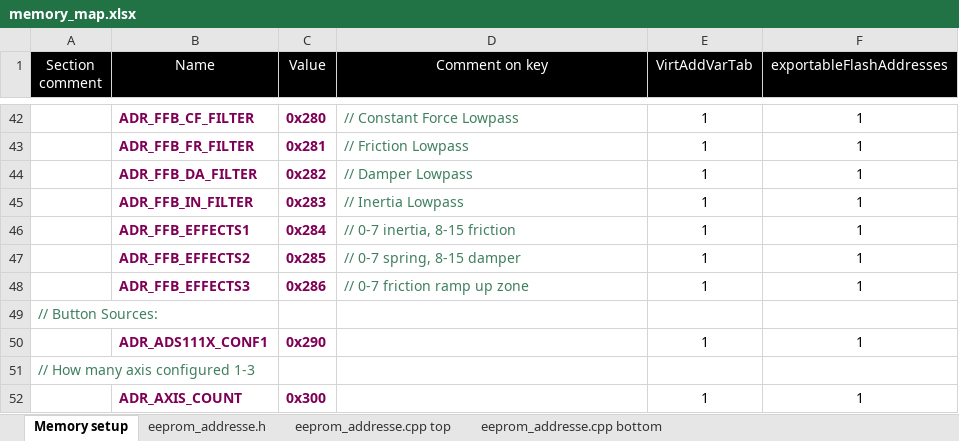
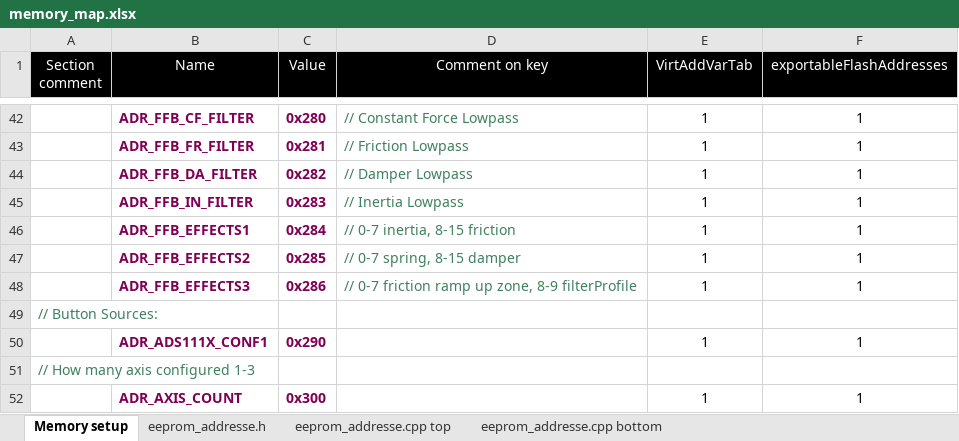
Before and after one commit to Ultrawipf/OpenFFBoard, an Excel workbook: Firmware/memory_map.xlsx, sheet Memory setup, drawn as a sheet; only a part is shown, gaps mark what is left out; values as stored, in another font and other column widths than the file's, no borders; the diff names each change by its address in the sheet, - before the commit and + after, or states it on an @@ line.

Commit message:
Add profile manager on conditional effects.

```diff
--- a/Firmware/memory_map.xlsx (sheet Memory setup)
+++ b/Firmware/memory_map.xlsx (sheet Memory setup)
-D48 (Comment on key): // 0-7 friction ramp up zone
+D48 (Comment on key): // 0-7 friction ramp up zone, 8-9 filterProfile
```
Also changed, not shown: sheet eeprom_addresse.h, 4 other files.
